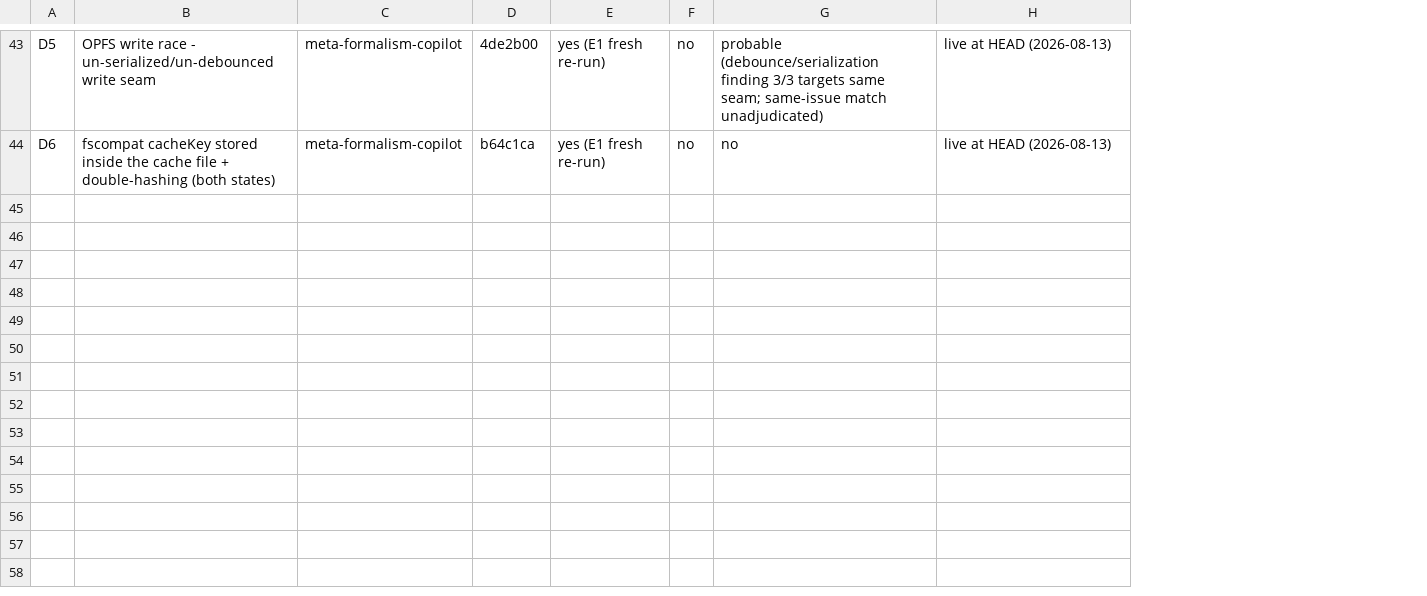
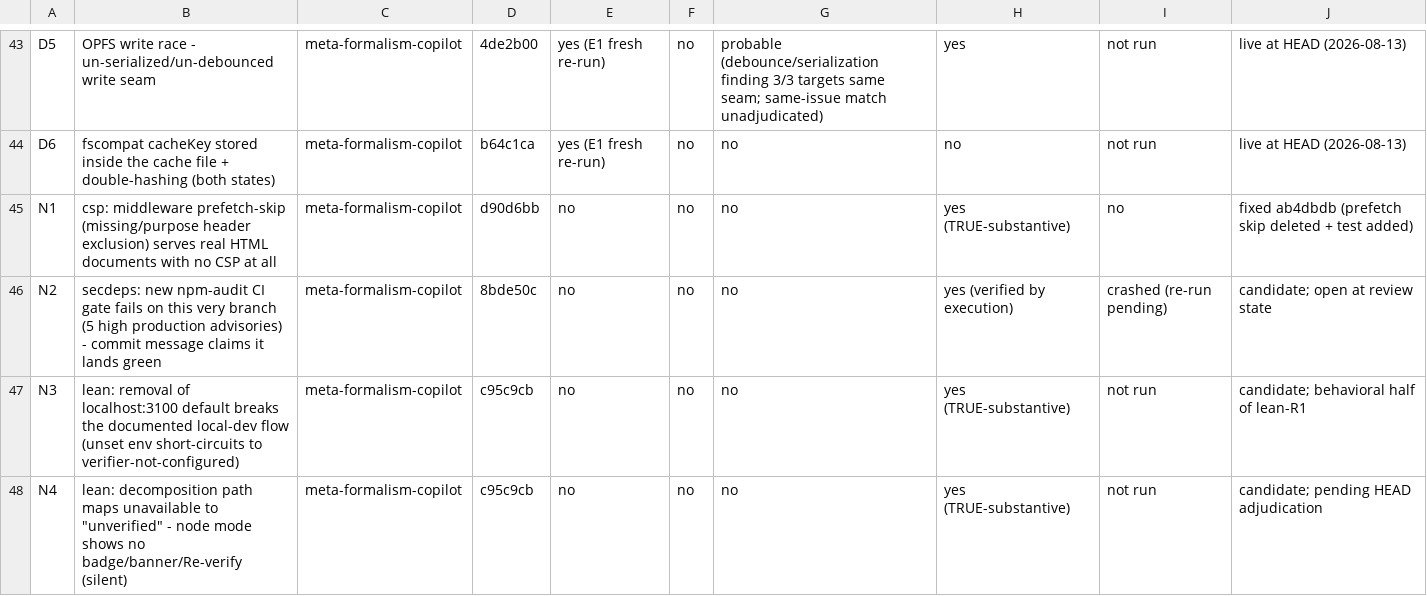
Before and after one commit to magfrump/claude-workflows, a CSV file: docs/working/canon-issue-ledger.csv, drawn as a sheet; only a part is shown, gaps mark what is left out; the diff covers the shown part only; the diff names each change by its address in the sheet, - before the commit and + after, or states it on an @@ line.

```diff
--- a/docs/working/canon-issue-ledger.csv
+++ b/docs/working/canon-issue-ledger.csv
+column H, rows 43-44: yes | no
+column I, rows 43-44: not run | not run
+row 45: N1 | csp: middleware prefetch-skip (missing/purpose header exclusion) serves real HTML documents with no CSP at all | meta-formalism-copilot | d90d6bb | no | no | no | yes (TRUE-substantive) | no | fixed ab4dbdb (prefetch skip deleted + test added)
+row 46: N2 | secdeps: new npm-audit CI gate fails on this very branch (5 high production advisories) - commit message claims it lands green | meta-formalism-copilot | 8bde50c | no | no | no | yes (verified by execution) | crashed (re-run pending) | candidate; open at review state
+row 47: N3 | lean: removal of localhost:3100 default breaks the documented local-dev flow (unset env short-circuits to verifier-not-configured) | meta-formalism-copilot | c95c9cb | no | no | no | yes (TRUE-substantive) | not run | candidate; behavioral half of lean-R1
+row 48: N4 | lean: decomposition path maps unavailable to "unverified" - node mode shows no badge/banner/Re-verify (silent) | meta-formalism-copilot | c95c9cb | no | no | no | yes (TRUE-substantive) | not run | candidate; pending HEAD adjudication
```
Also changed, not shown: 3 added rows elsewhere in this file, 26 other files.
